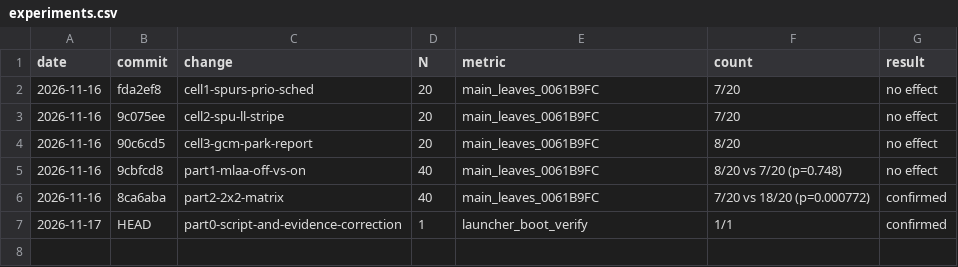
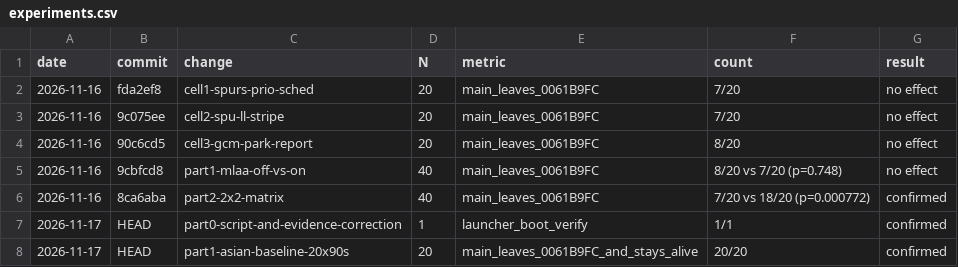
Before and after one commit to YJuDeAd/gow-ascension-pc-port, a CSV file: docs/experiments.csv, drawn as a sheet.

Commit message:
benchmark: establish 20 cold x 90s baseline for Asian build
WHY: Establish rigorous baseline on BCAS25016 with launcher script and monitor long-run stability (90s window)
WHAT: Added tools/run_part1_baseline_20.py serial benchmark harness under build/run.lock; updated docs/HANDOFF.md and docs/experiments.csv
EVIDENCE: 20/20 runs stayed alive (100%), 0 crashes, 0 stalls at 0x0061B9FC. First draw <0.5s in all runs. Flips: ~156/5s (~31.2 FPS). Exe SHA256: FD4E64917E749BFF7350E62672AB55CCA0462C8E7B46650541DD1AEA2BB5F0FC, Runtime SHA256: DB4CD7997C387AB351CD292E811F11AC603AFF4FAED047316B3EB9261B600C5C
RESULT: confirmed
NOTES: Asian build maintains continuous presentation across 90s; disk delta C: +0.03 GB, D: -0.03 GB

```diff
--- a/docs/experiments.csv
+++ b/docs/experiments.csv
@@ -7 +7,2 @@ date,commit,change,N,metric,count,result
 2026-11-17,HEAD,part0-script-and-evidence-correction,1,launcher_boot_verify,1/1,confirmed
+2026-11-17,HEAD,part1-asian-baseline-20x90s,20,main_leaves_0061B9FC_and_stays_alive,20/20,confirmed
```
Also changed, not shown: 2 other files.
